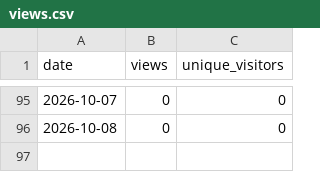
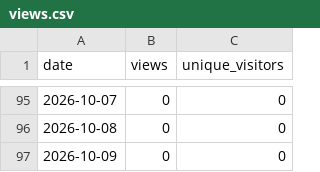
Before and after one commit to munetomoando/kiroku, a CSV file: views.csv, drawn as a sheet; only a part is shown, gaps mark what is left out; the diff names each change by its address in the sheet, - before the commit and + after, or states it on an @@ line.

```diff
--- a/views.csv
+++ b/views.csv
+row 97: 2026-10-09 | 0 | 0
```
Also changed, not shown: clones.csv, stars.csv.
